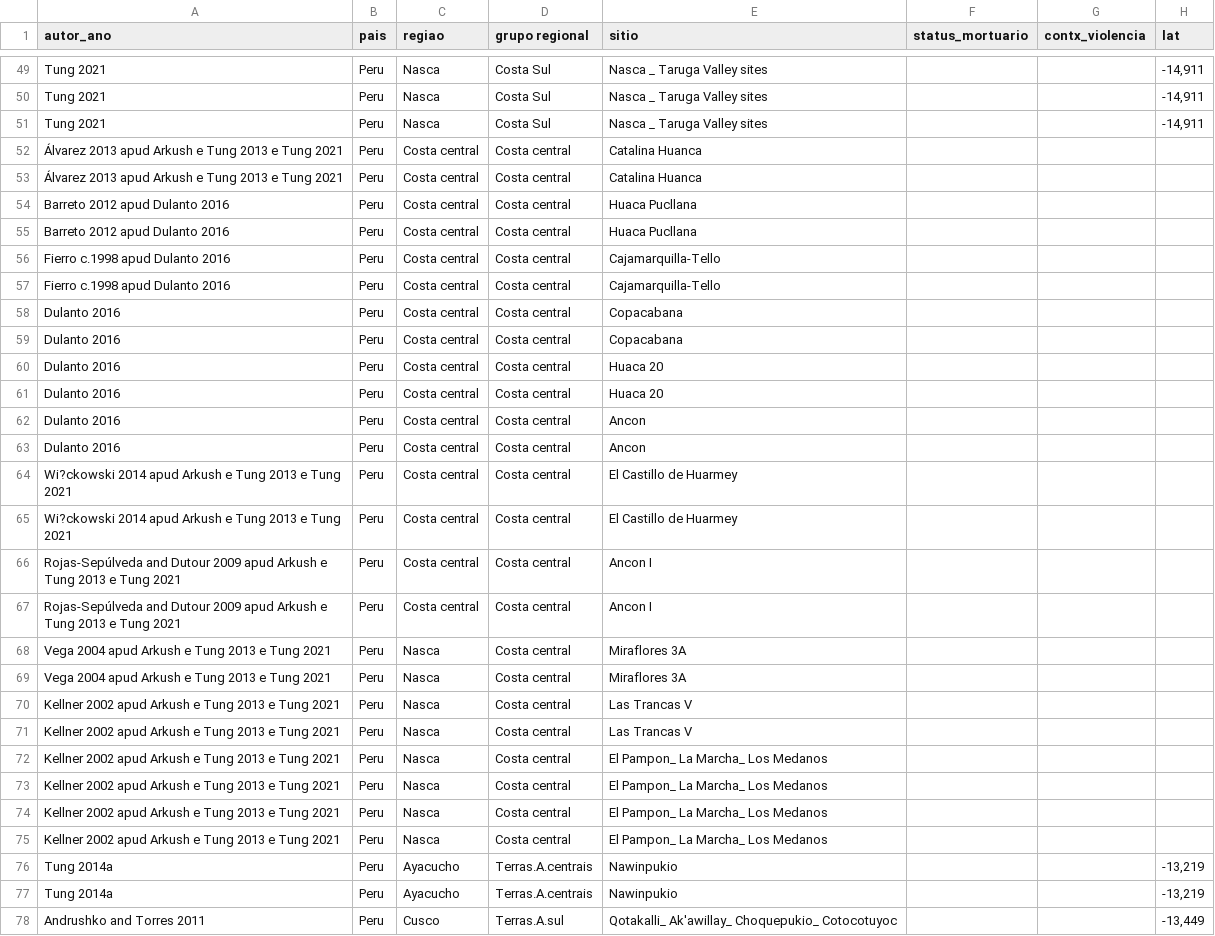
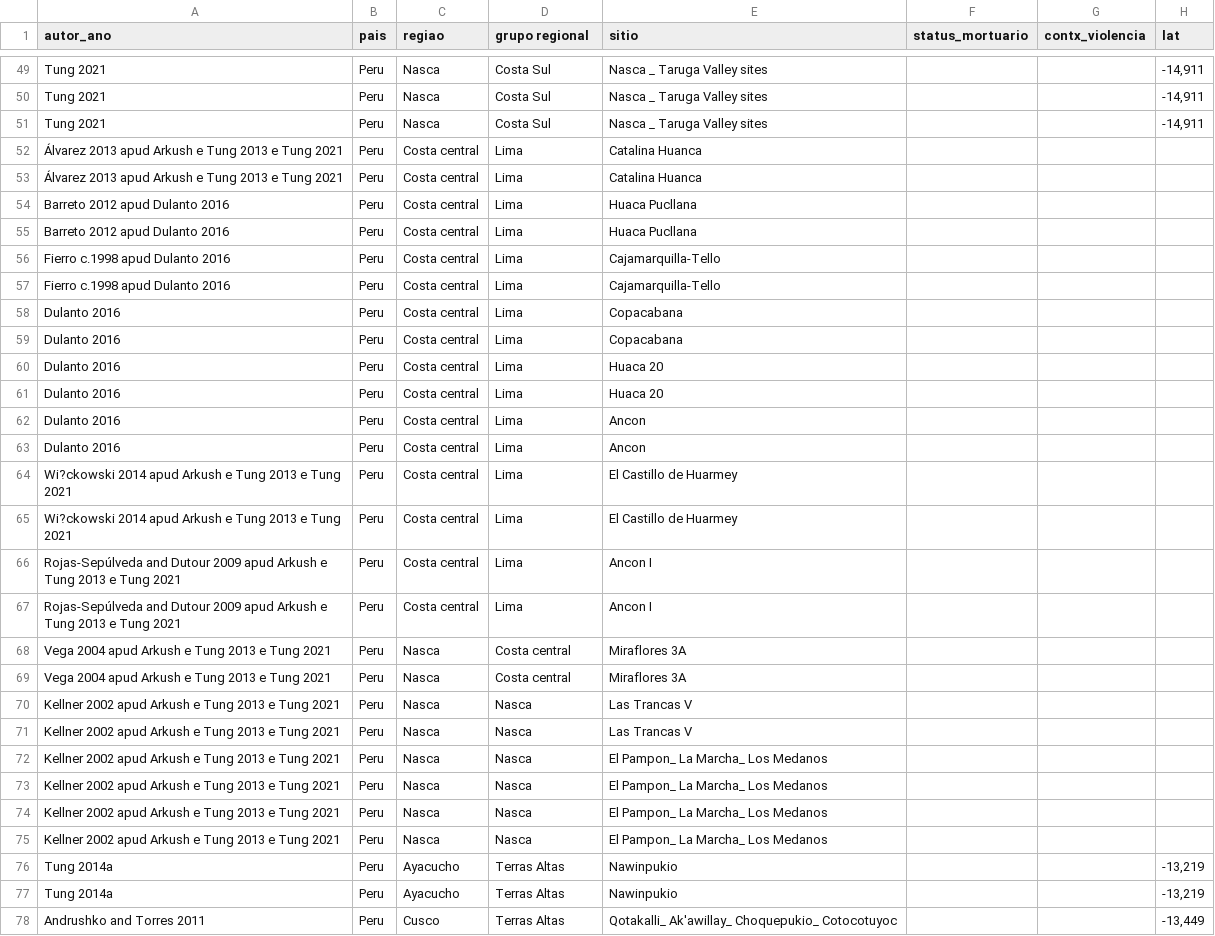
Before and after one commit to FelipeArqdata/Human-conflict, a CSV file: Dissertacao/Experimentos/traumas_centrosul_total.csv, drawn as a sheet; only a part is shown, gaps mark what is left out; the diff covers the shown part only; the diff names each change by its address in the sheet, - before the commit and + after, or states it on an @@ line.

```diff
--- a/Dissertacao/Experimentos/traumas_centrosul_total.csv
+++ b/Dissertacao/Experimentos/traumas_centrosul_total.csv
-D52:D67 (grupo regional): Costa central
+D52:D67 (grupo regional): Lima
-D70:D75 (grupo regional): Costa central
+D70:D75 (grupo regional): Nasca
-D76:D77 (grupo regional): Terras.A.centrais
+D76:D77 (grupo regional): Terras Altas
-D78 (grupo regional): Terras.A.sul
+D78 (grupo regional): Terras Altas
```
Also changed, not shown: 55 edited cells elsewhere in this file, 1 other file.
